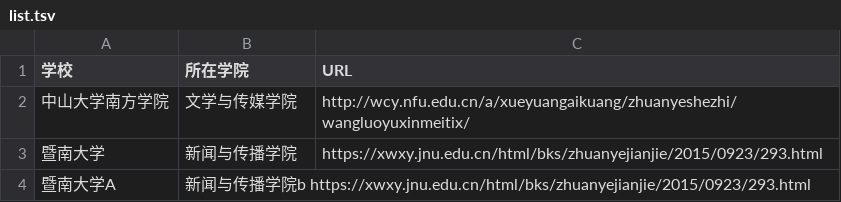
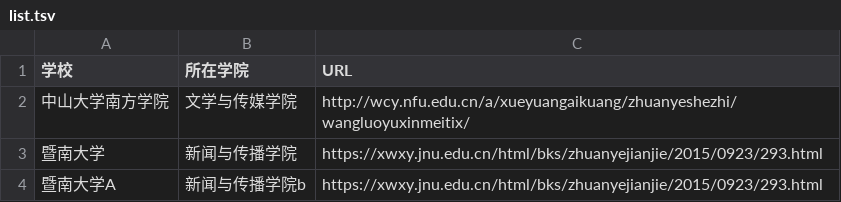
Before and after one commit to WuxueNewmedia/list_newmedia_undergraduate_CN, a TSV file: list.tsv, drawn as a sheet.

Commit message:
Update list.tsv

```diff
--- a/list.tsv
+++ b/list.tsv
@@ -3,2 +3,2 @@
 暨南大学	新闻与传播学院	https://xwxy.jnu.edu.cn/html/bks/zhuanyejianjie/2015/0923/293.html
-暨南大学A	新闻与传播学院b https://xwxy.jnu.edu.cn/html/bks/zhuanyejianjie/2015/0923/293.html
+暨南大学A	新闻与传播学院b	https://xwxy.jnu.edu.cn/html/bks/zhuanyejianjie/2015/0923/293.html
```
